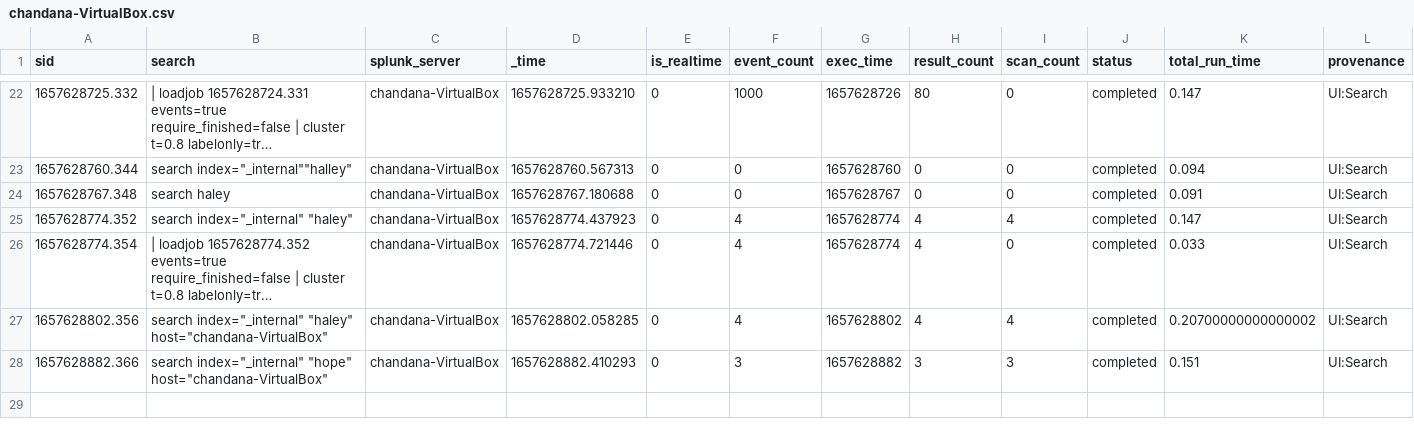
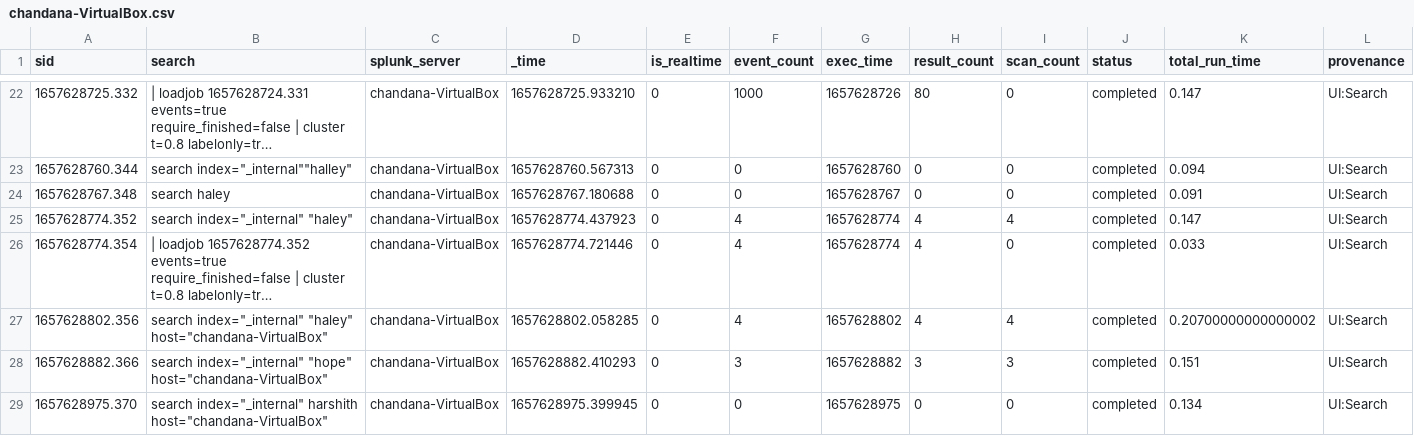
Before and after one commit to chanxxx1999/chandana, a CSV file: users/chandana/search/history/chandana-VirtualBox.csv, drawn as a sheet; only a part is shown, gaps mark what is left out; long unchanged cells end in …; rows hold the shown columns only; the diff names each change by its address in the sheet, - before the commit and + after, or states it on an @@ line.

Commit message:
Auto: 218 MB,  1 file changed, 1 insertion(+)

```diff
--- a/users/chandana/search/history/chandana-VirtualBox.csv
+++ b/users/chandana/search/history/chandana-VirtualBox.csv
+row 29: 1657628975.370 | search index="_internal" harshith host="chandana-VirtualBox" | chandana-VirtualBox | 1657628975.399945 | 0 | 0 | 1657628975 | 0 | 0 | completed | 0.134 | UI:Search
```
